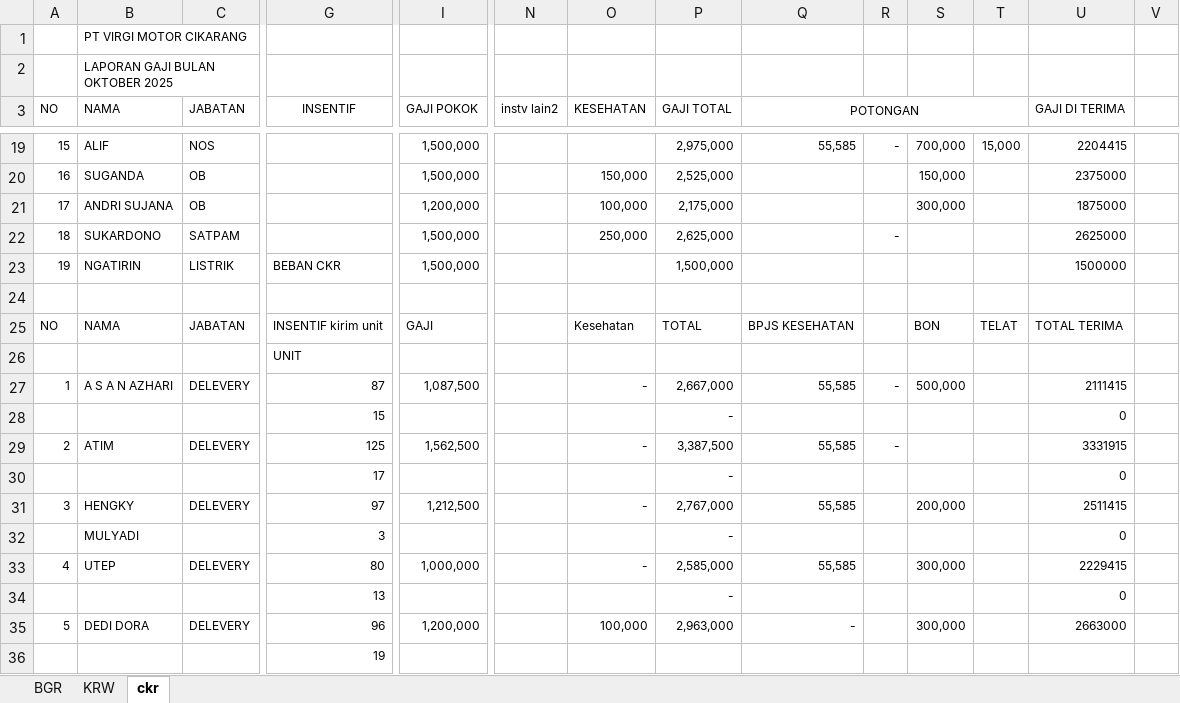
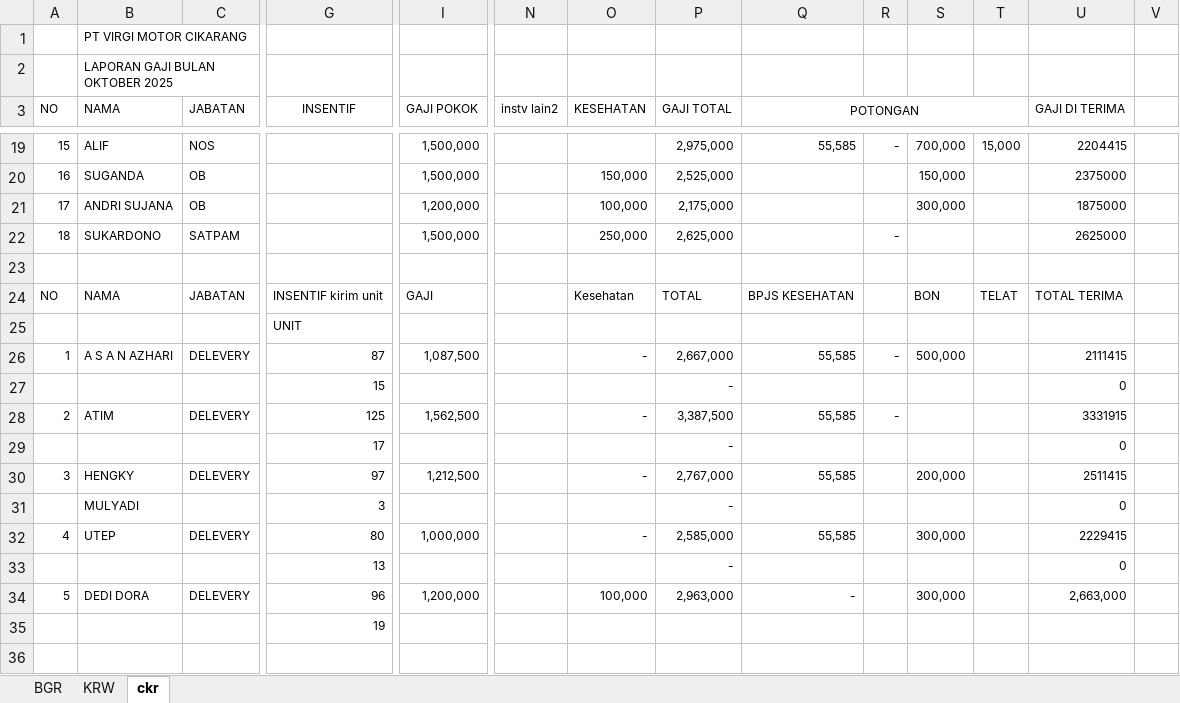
Before and after one commit to ImamSyabana/salary_report, an Excel workbook: GAJI NOV 2025.xlsx, sheet ckr, drawn as a sheet; only a part is shown, gaps mark what is left out; values as stored, in another font and other column widths than the file's, no borders; removed rows and columns are numbered as before the commit, all else as after; rows hold the shown columns only; the diff names each change by its address in the sheet, - before the commit and + after, or states it on an @@ line.

```diff
--- a/GAJI NOV 2025.xlsx (sheet ckr)
+++ b/GAJI NOV 2025.xlsx (sheet ckr)
-row 23: 19 | NGATIRIN | LISTRIK | BEBAN CKR | 1,500,000 |  |  | 1,500,000 |  |  |  |  | 1500000
-U34 (GAJI DI TERIMA): 2663000
+U34 (GAJI DI TERIMA): 2,663,000
```
Also changed, not shown: sheet KRW, formulas that keep their value, 4 other files.
